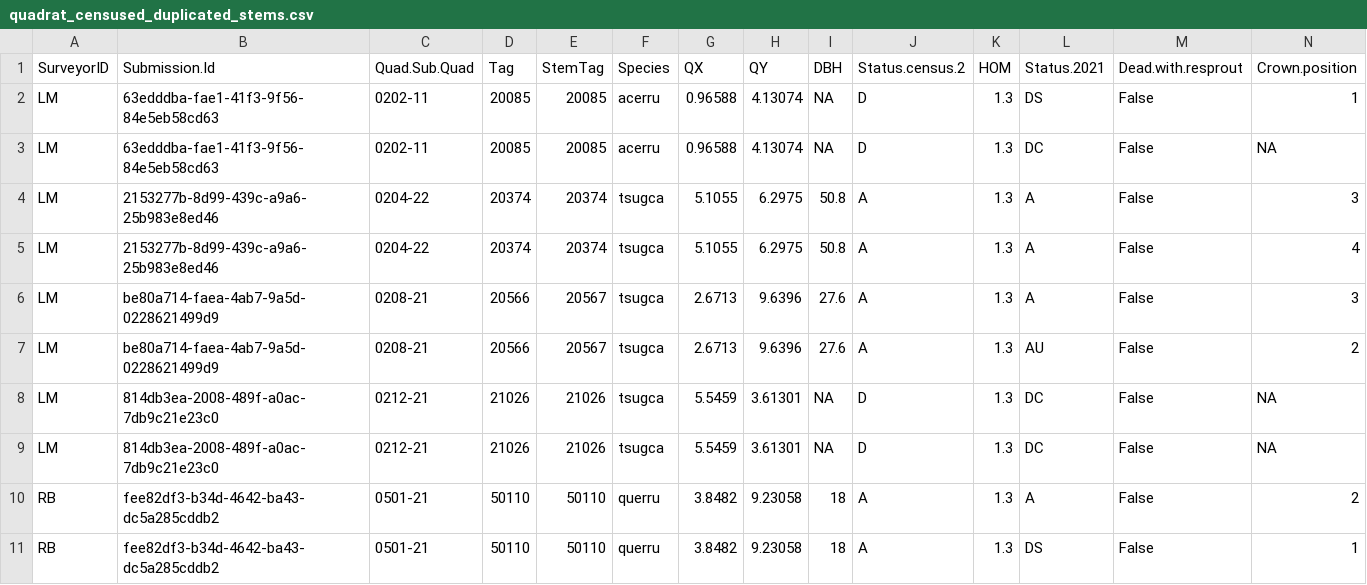
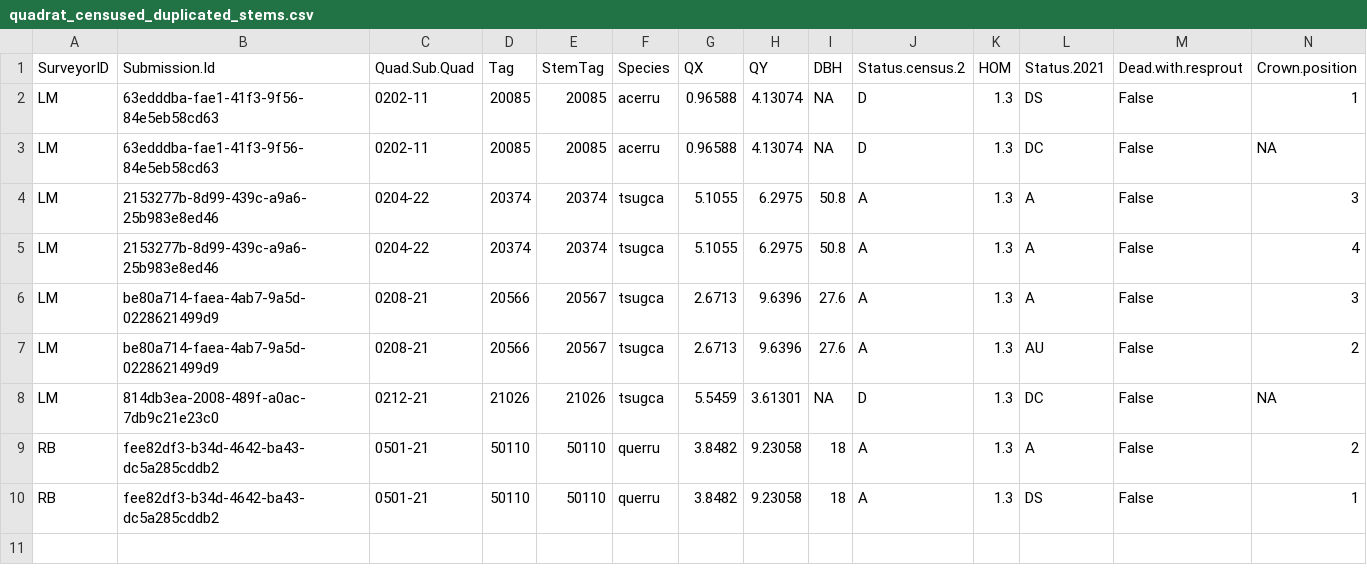
Before and after one commit to SCBI-ForestGEO/HarvardMortality, a CSV file: testthat/reports/trace_of_reports/quadrat_censused_duplicated_stems.csv, drawn as a sheet; only a part is shown; rows hold the shown columns only; the diff names each change by its address in the sheet, - before the commit and + after, or states it on an @@ line.

```diff
--- a/testthat/reports/trace_of_reports/quadrat_censused_duplicated_stems.csv
+++ b/testthat/reports/trace_of_reports/quadrat_censused_duplicated_stems.csv
-row 9: LM | 814db3ea-2008-489f-a0ac-7db9c21e23c0 | 0212-21 | 21026 | 21026 | tsugca | 5.5459 | 3.61301 | NA | D | 1.3 | DC | False | NA
```
Also changed, not shown: testthat/reports/trace_of_reports/require_field_fix_error_file.csv, 1 other file.
